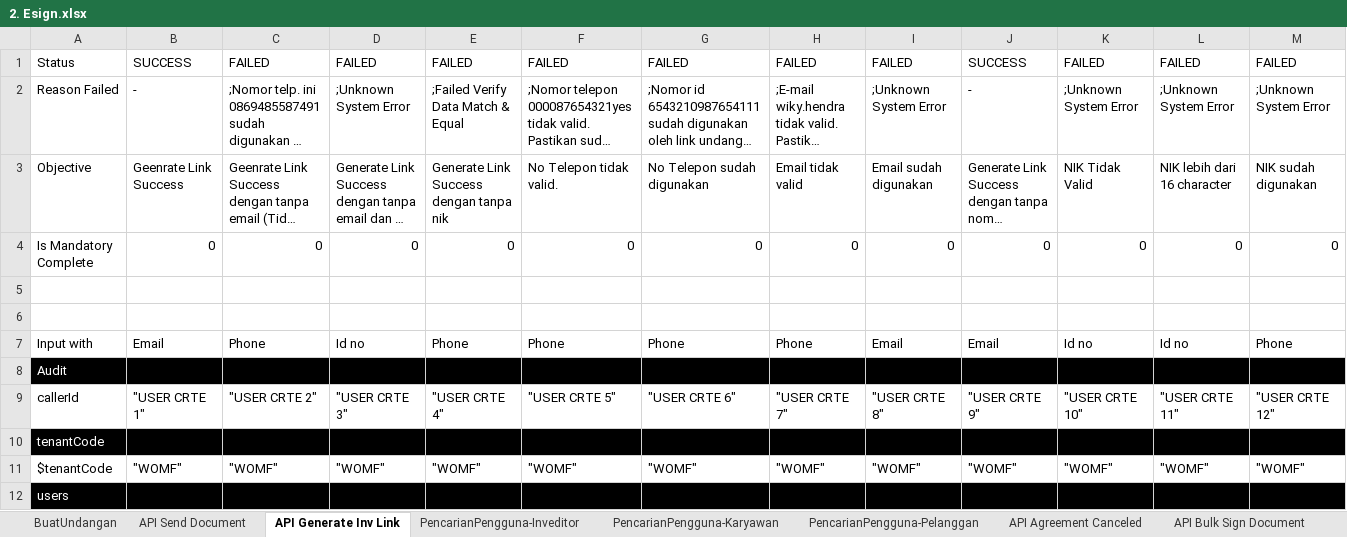
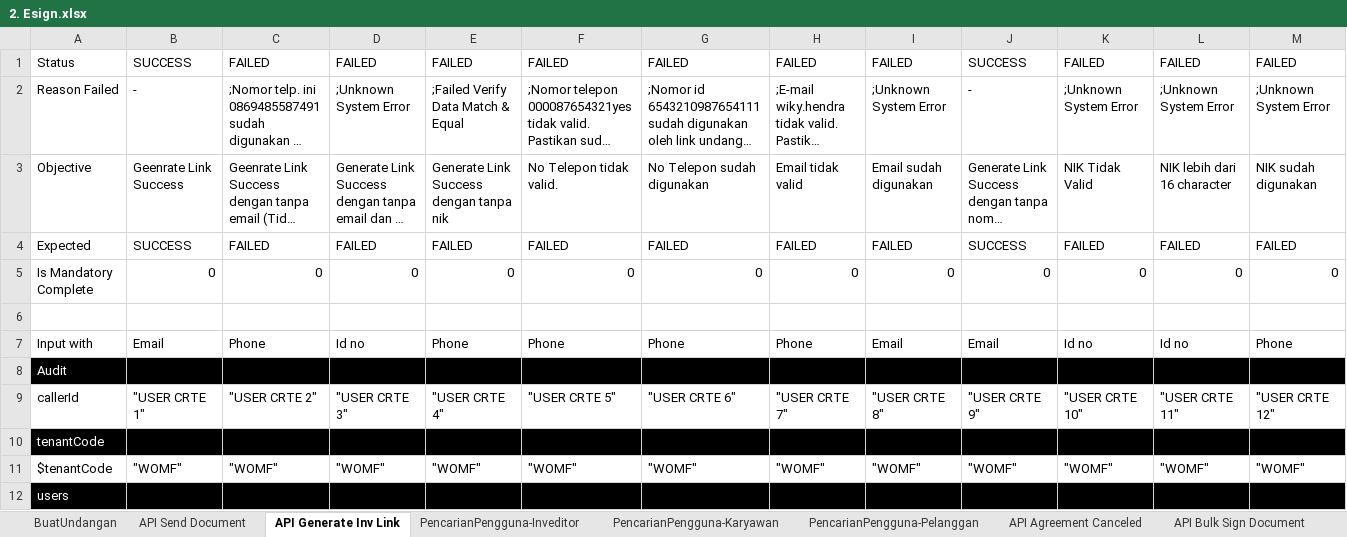
Before and after one commit to qcadins/ATeSign, an Excel workbook: Excel/2. Esign.xlsx, sheet API Generate Inv Link, drawn as a sheet; only a part is shown; long unchanged cells end in …; values as stored, in another font and other column widths than the file's, no borders; conditional formats not drawn; removed rows and columns are numbered as before the commit, all else as after; rows hold the shown columns only; the diff names each change by its address in the sheet, - before the commit and + after, or states it on an @@ line.

```diff
--- a/Excel/2. Esign.xlsx (sheet API Generate Inv Link)
+++ b/Excel/2. Esign.xlsx (sheet API Generate Inv Link)
+row 4: Expected | SUCCESS | FAILED | FAILED | FAILED | FAILED | FAILED | FAILED | FAILED | SUCCESS | FAILED | FAILED | FAILED
-row 5: (empty)
```
Also changed, not shown: sheet BuatUndangan, sheet API Sign Document, sheet Tenant, sheet PencarianDokumen, sheet PencarianPengguna-Inveditor, sheet API Agreement Canceled, 6 more sheets, formulas that keep their value.
